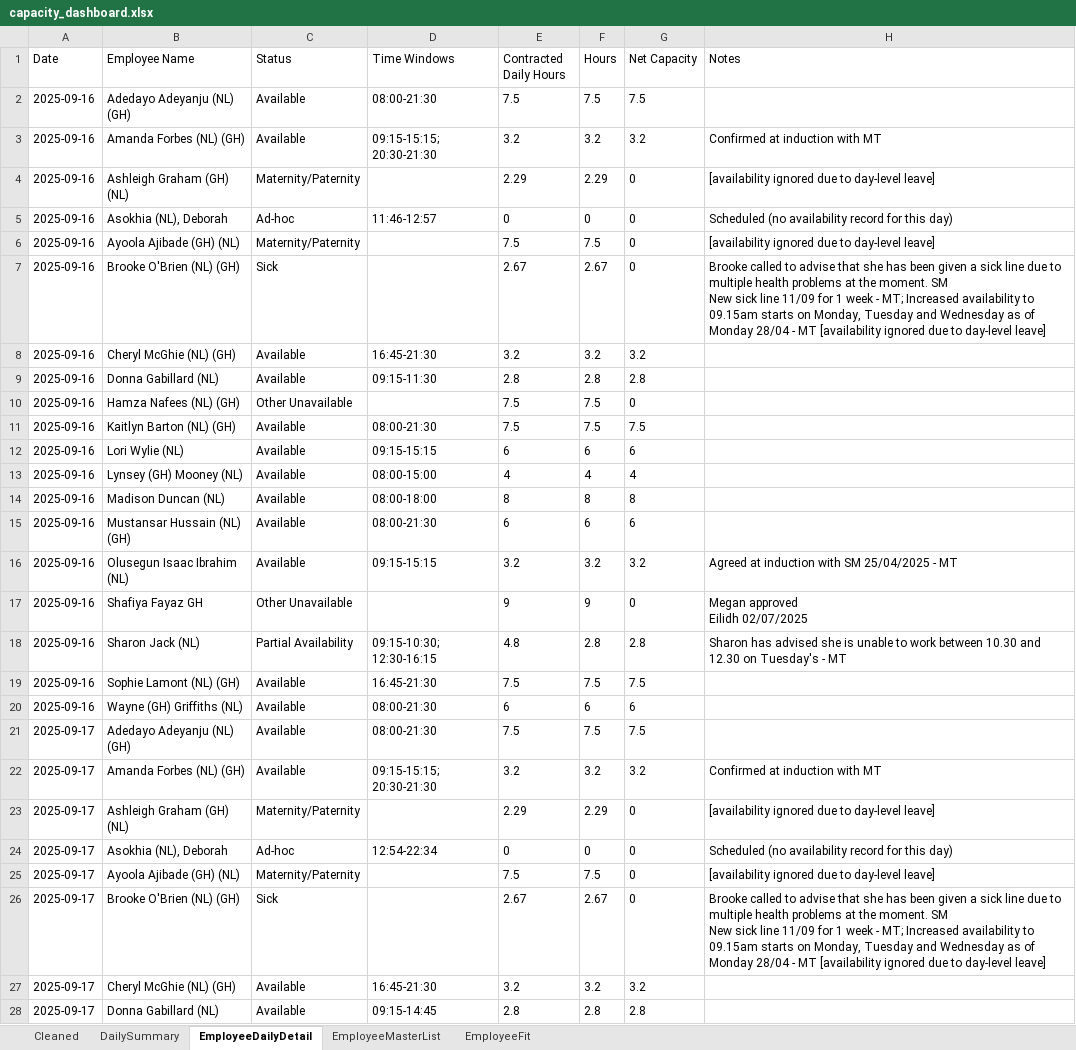
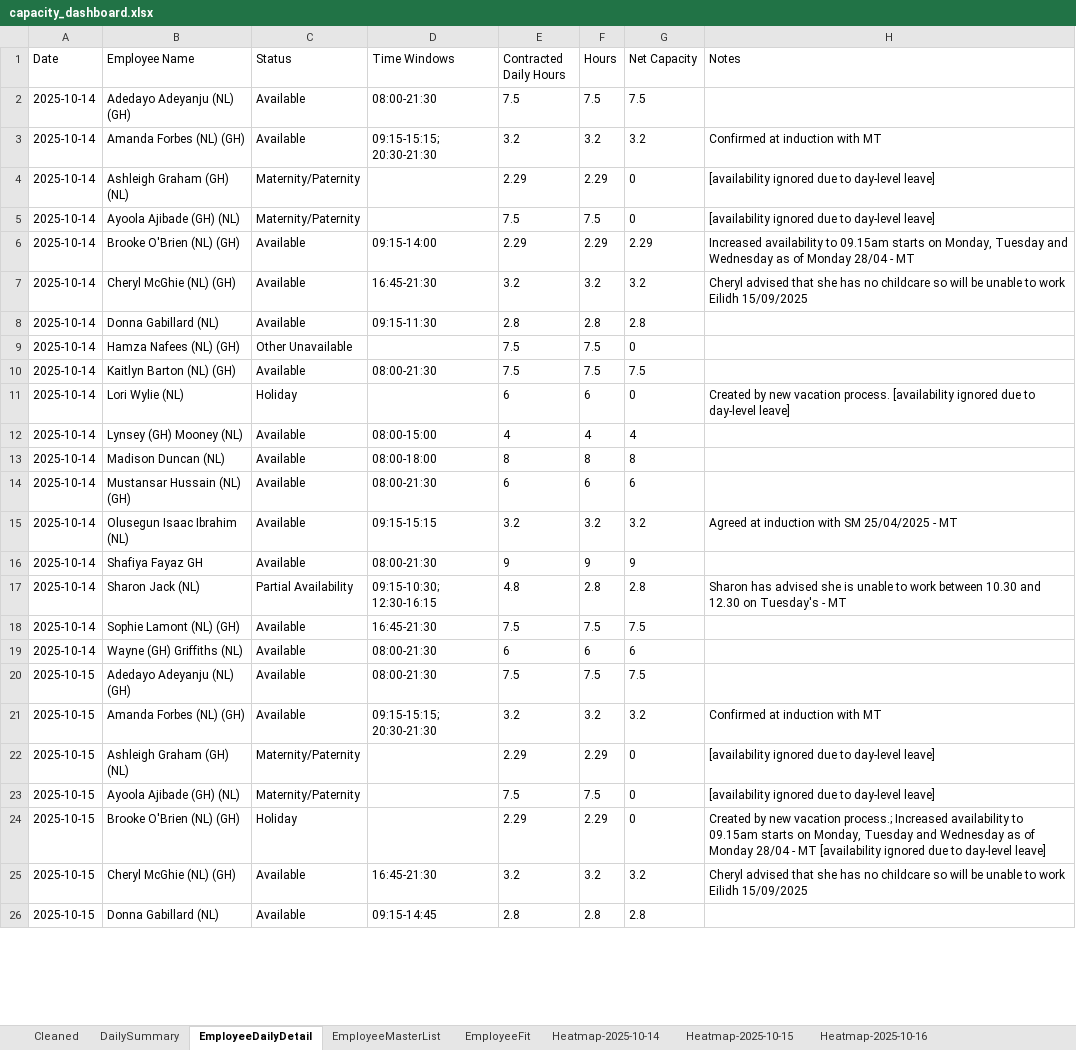
Before and after one commit to Mustansar-tech/CareCapacity, an Excel workbook: capacity_dashboard.xlsx, sheet EmployeeDailyDetail, drawn as a sheet; only a part is shown; values as stored, in another font and other column widths than the file's, no borders; removed rows and columns are numbered as before the commit, all else as after; ↵ is a line break in a cell; the diff covers the shown part only; the diff names each change by its address in the sheet, - before the commit and + after, or states it on an @@ line.

```diff
--- a/capacity_dashboard.xlsx (sheet EmployeeDailyDetail)
+++ b/capacity_dashboard.xlsx (sheet EmployeeDailyDetail)
+sheet tab: Heatmap-2025-10-14
+sheet tab: Heatmap-2025-10-15
+sheet tab: Heatmap-2025-10-16
-A2:A4 (Date): 2025-09-16
+A2:A4 (Date): 2025-10-14
-row 5: 2025-09-16 | Asokhia (NL), Deborah | Ad-hoc | 11:46-12:57 | 0 | 0 | 0 | Scheduled (no availability record for this day)
-A5 (Date): 2025-09-16
+A5 (Date): 2025-10-14
-row 7: 2025-09-16 | Brooke O'Brien (NL) (GH) | Sick |  | 2.67 | 2.67 | 0 | Brooke called to advise that she has been given a sick line due to multiple health problems at the moment. SM ↵ New sick line 11/09 for 1 week - MT; Increased availability to 09.15am starts on Monday, Tuesday and Wednesday as of Monday 28/04 - MT [availability ignored due to day-level leave]
+row 6: 2025-10-14 | Brooke O'Brien (NL) (GH) | Available | 09:15-14:00 | 2.29 | 2.29 | 2.29 | Increased availability to 09.15am starts on Monday, Tuesday and Wednesday as of Monday 28/04 - MT
-A7:A10 (Date): 2025-09-16
+A7:A10 (Date): 2025-10-14
-H7 (Notes): (empty)
+H7 (Notes): Cheryl advised that she has no childcare so will be unable to work ↵ Eilidh 15/09/2025
-row 12: 2025-09-16 | Lori Wylie (NL) | Available | 09:15-15:15 | 6 | 6 | 6
+row 11: 2025-10-14 | Lori Wylie (NL) | Holiday |  | 6 | 6 | 0 | Created by new vacation process. [availability ignored due to day-level leave]
-A12:A15 (Date): 2025-09-16
+A12:A15 (Date): 2025-10-14
-row 17: 2025-09-16 | Shafiya Fayaz GH | Other Unavailable |  | 9 | 9 | 0 | Megan approved ↵ Eilidh 02/07/2025
+row 16: 2025-10-14 | Shafiya Fayaz GH | Available | 08:00-21:30 | 9 | 9 | 9
-A17:A19 (Date): 2025-09-16
+A17:A19 (Date): 2025-10-14
-A20:A22 (Date): 2025-09-17
+A20:A22 (Date): 2025-10-15
-row 24: 2025-09-17 | Asokhia (NL), Deborah | Ad-hoc | 12:54-22:34 | 0 | 0 | 0 | Scheduled (no availability record for this day)
-A23 (Date): 2025-09-17
+A23 (Date): 2025-10-15
-row 26: 2025-09-17 | Brooke O'Brien (NL) (GH) | Sick |  | 2.67 | 2.67 | 0 | Brooke called to advise that she has been given a sick line due to multiple health problems at the moment. SM ↵ New sick line 11/09 for 1 week - MT; Increased availability to 09.15am starts on Monday, Tuesday and Wednesday as of Monday 28/04 - MT [availability ignored due to day-level leave]
+row 24: 2025-10-15 | Brooke O'Brien (NL) (GH) | Holiday |  | 2.29 | 2.29 | 0 | Created by new vacation process.; Increased availability to 09.15am starts on Monday, Tuesday and Wednesday as of Monday 28/04 - MT [availability ignored due to day-level leave]
-A25:A26 (Date): 2025-09-17
+A25:A26 (Date): 2025-10-15
-H25 (Notes): (empty)
+H25 (Notes): Cheryl advised that she has no childcare so will be unable to work ↵ Eilidh 15/09/2025
```
Also changed, not shown: other rows of this sheet, sheet EmployeeFit, sheet Cleaned, sheet DailySummary, other sheet tabs, 11 other files.
